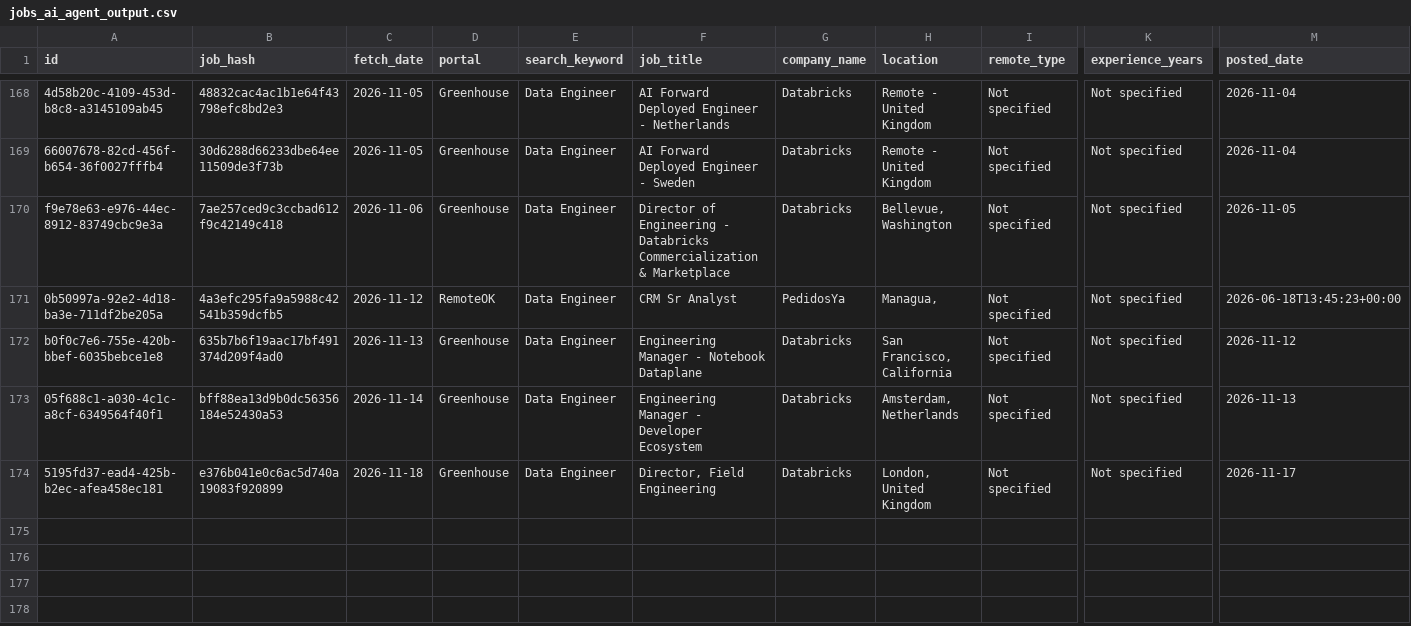
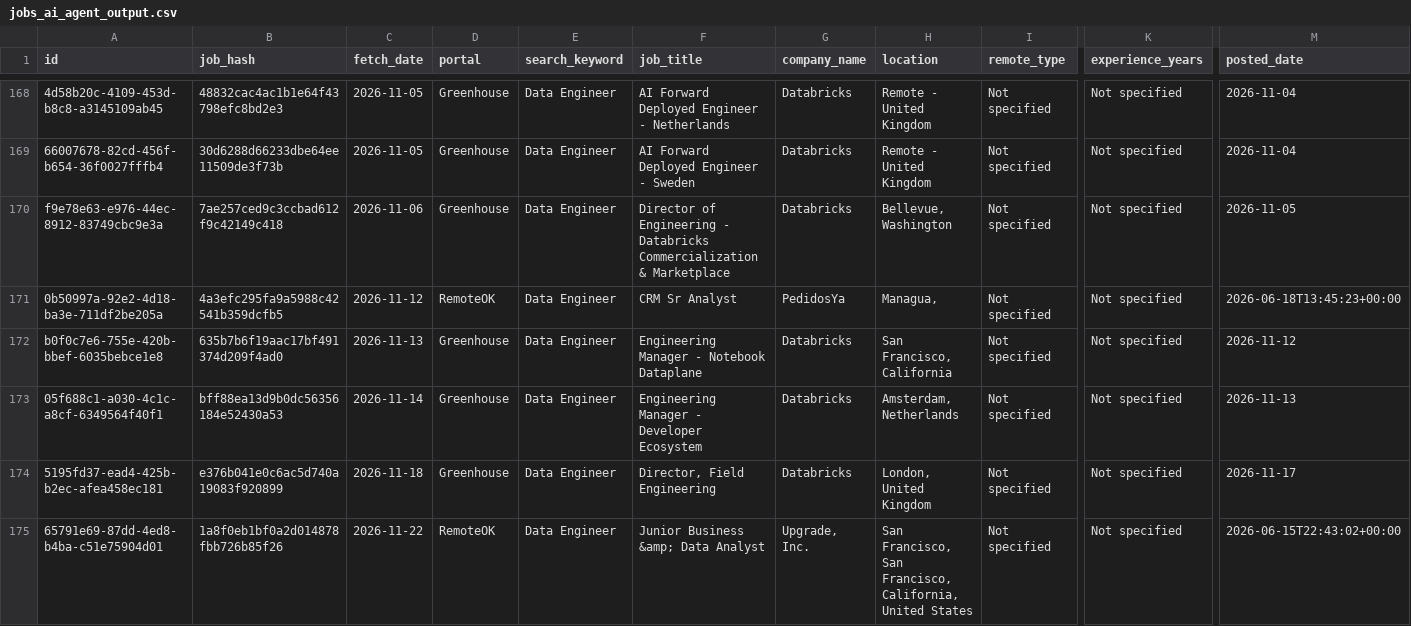
Before and after one commit to scrapper001-jobs/daily-job-scraper, a CSV file: jobs_ai_agent_output.csv, drawn as a sheet; only a part is shown, gaps mark what is left out; rows hold the shown columns only; the diff names each change by its address in the sheet, - before the commit and + after, or states it on an @@ line.

```diff
--- a/jobs_ai_agent_output.csv
+++ b/jobs_ai_agent_output.csv
+row 175: 65791e69-87dd-4ed8-b4ba-c51e75904d01 | 1a8f0eb1bf0a2d014878fbb726b85f26 | 2026-11-22 | RemoteOK | Data Engineer | Junior Business &amp; Data Analyst | Upgrade, Inc. | San Francisco, San Francisco, California, United States | Not specified | Not specified | 2026-06-15T22:43:02+00:00
```
